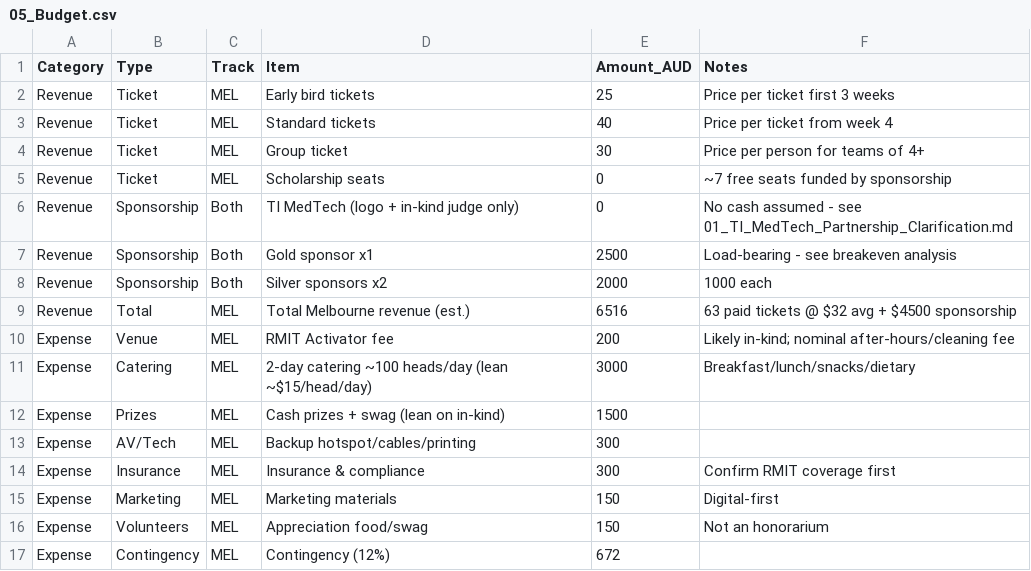
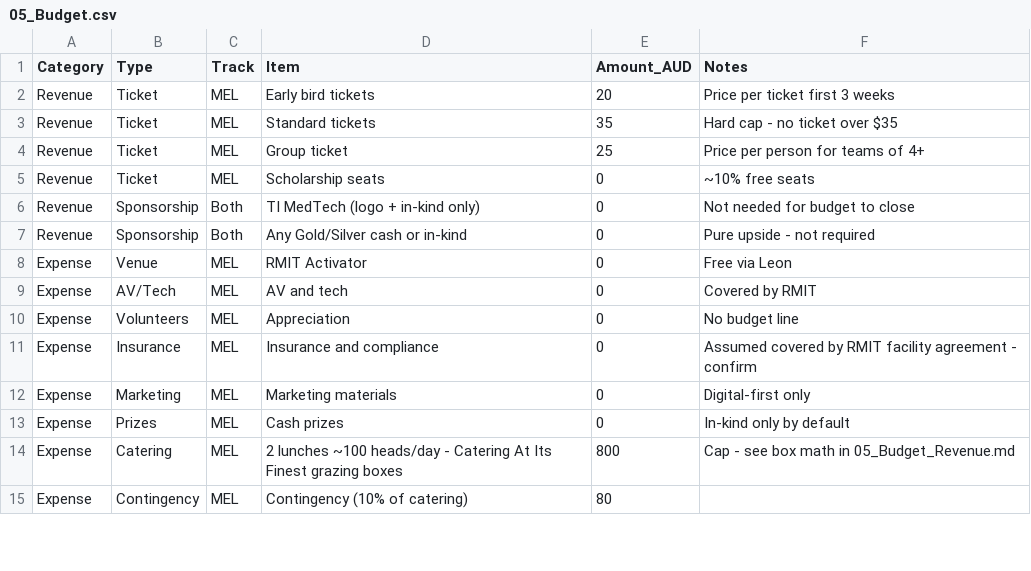
Before and after one commit to aleeyaahmad5/TechForHumanity-Hackathon, a CSV file: 05_Budget.csv, drawn as a sheet; only a part is shown; the diff covers the shown part only.

```diff
--- a/05_Budget.csv
+++ b/05_Budget.csv
@@ -1,17 +1,15 @@
 Category,Type,Track,Item,Amount_AUD,Notes
-Revenue,Ticket,MEL,Early bird tickets,25,Price per ticket first 3 weeks
-Revenue,Ticket,MEL,Standard tickets,40,Price per ticket from week 4
-Revenue,Ticket,MEL,Group ticket,30,Price per person for teams of 4+
-Revenue,Ticket,MEL,Scholarship seats,0,~7 free seats funded by sponsorship
-Revenue,Sponsorship,Both,TI MedTech (logo + in-kind judge only),0,No cash assumed - see 01_TI_MedTech_Partnership_Clarification.md
-Revenue,Sponsorship,Both,Gold sponsor x1,2500,Load-bearing - see breakeven analysis
-Revenue,Sponsorship,Both,Silver sponsors x2,2000,1000 each
-Revenue,Total,MEL,Total Melbourne revenue (est.),6516,63 paid tickets @ $32 avg + $4500 sponsorship
-Expense,Venue,MEL,RMIT Activator fee,200,Likely in-kind; nominal after-hours/cleaning fee
-Expense,Catering,MEL,2-day catering ~100 heads/day (lean ~$15/head/day),3000,Breakfast/lunch/snacks/dietary
-Expense,Prizes,MEL,Cash prizes + swag (lean on in-kind),1500,
-Expense,AV/Tech,MEL,Backup hotspot/cables/printing,300,
-Expense,Insurance,MEL,Insurance & compliance,300,Confirm RMIT coverage first
-Expense,Marketing,MEL,Marketing materials,150,Digital-first
-Expense,Volunteers,MEL,Appreciation food/swag,150,Not an honorarium
-Expense,Contingency,MEL,Contingency (12%),672,
+Revenue,Ticket,MEL,Early bird tickets,20,Price per ticket first 3 weeks
+Revenue,Ticket,MEL,Standard tickets,35,Hard cap - no ticket over $35
+Revenue,Ticket,MEL,Group ticket,25,Price per person for teams of 4+
+Revenue,Ticket,MEL,Scholarship seats,0,~10% free seats
+Revenue,Sponsorship,Both,TI MedTech (logo + in-kind only),0,Not needed for budget to close
+Revenue,Sponsorship,Both,Any Gold/Silver cash or in-kind,0,Pure upside - not required
+Expense,Venue,MEL,RMIT Activator,0,Free via Leon
+Expense,AV/Tech,MEL,AV and tech,0,Covered by RMIT
+Expense,Volunteers,MEL,Appreciation,0,No budget line
+Expense,Insurance,MEL,Insurance and compliance,0,Assumed covered by RMIT facility agreement - confirm
+Expense,Marketing,MEL,Marketing materials,0,Digital-first only
+Expense,Prizes,MEL,Cash prizes,0,In-kind only by default
+Expense,Catering,MEL,2 lunches ~100 heads/day - Catering At Its Finest grazing boxes,800,Cap - see box math in 05_Budget_Revenue.md
+Expense,Contingency,MEL,Contingency (10% of catering),80,
```
Also changed, not shown: 9 added rows, 7 removed rows and 7 edited cells elsewhere in this file, 03_WBS.csv, 06_Sponsors.csv, 21 other files.
